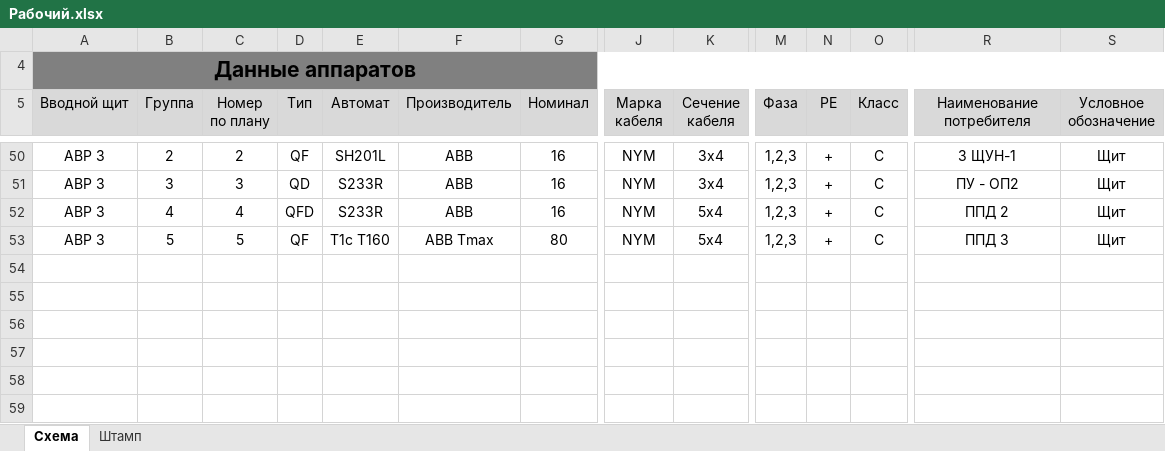
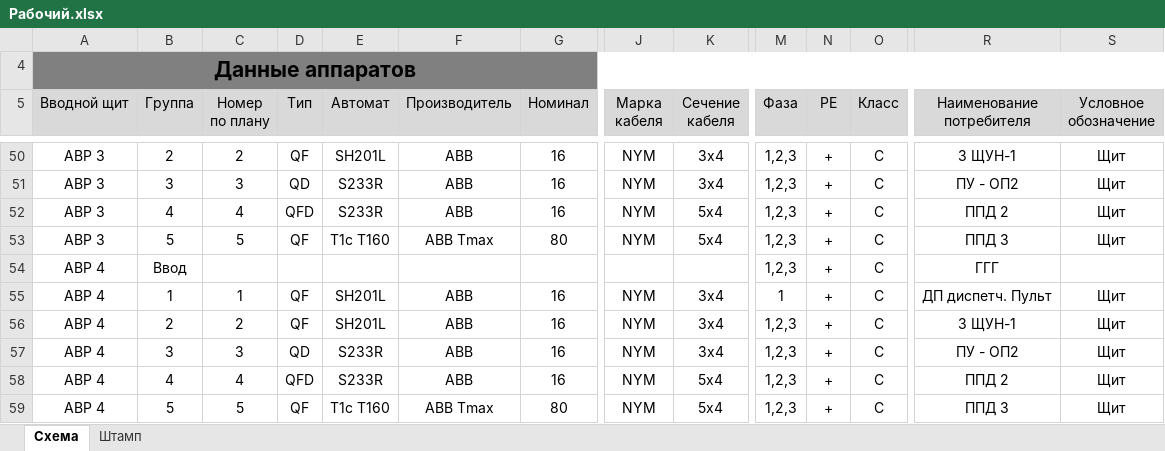
Before and after one commit to Niko1248/SchemeMaker, an Excel workbook: Рабочий.xlsx, sheet Схема, drawn as a sheet; only a part is shown, gaps mark what is left out; values as stored, in another font and other column widths than the file's, no borders; rows hold the shown columns only; the diff covers the shown part only; the diff names each change by its address in the sheet, - before the commit and + after, or states it on an @@ line.

```diff
--- a/Рабочий.xlsx (sheet Схема)
+++ b/Рабочий.xlsx (sheet Схема)
+row 54: АВР 4 | Ввод |  |  |  |  |  |  |  | 1,2,3 | + | C | ГГГ
+row 55: АВР 4 | 1 | 1 | QF | SH201L | ABB | 16 | NYM | 3x4 | 1 | + | C | ДП диспетч. Пульт | Щит
+row 56: АВР 4 | 2 | 2 | QF | SH201L | ABB | 16 | NYM | 3x4 | 1,2,3 | + | C | 3 ЩУН-1 | Щит
+row 57: АВР 4 | 3 | 3 | QD | S233R | ABB | 16 | NYM | 3x4 | 1,2,3 | + | C | ПУ - ОП2 | Щит
+row 58: АВР 4 | 4 | 4 | QFD | S233R | ABB | 16 | NYM | 5x4 | 1,2,3 | + | C | ППД 2 | Щит
+row 59: АВР 4 | 5 | 5 | QF | T1c T160 | ABB Tmax | 80 | NYM | 5x4 | 1,2,3 | + | C | ППД 3 | Щит
```
Also changed, not shown: 17 edited cells elsewhere in this sheet, 11 other files.
